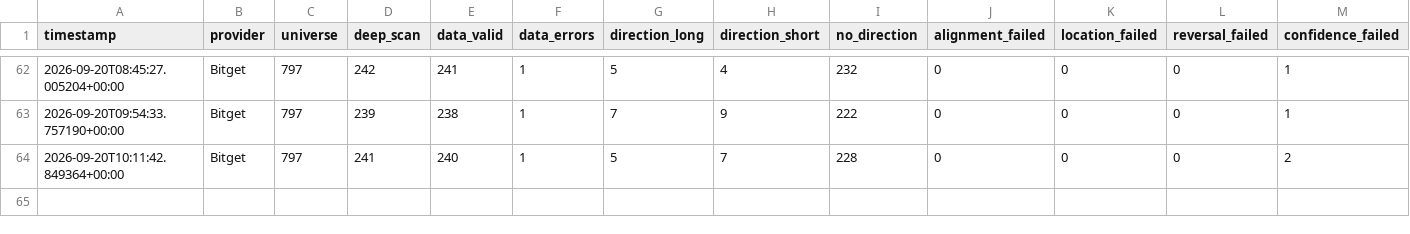
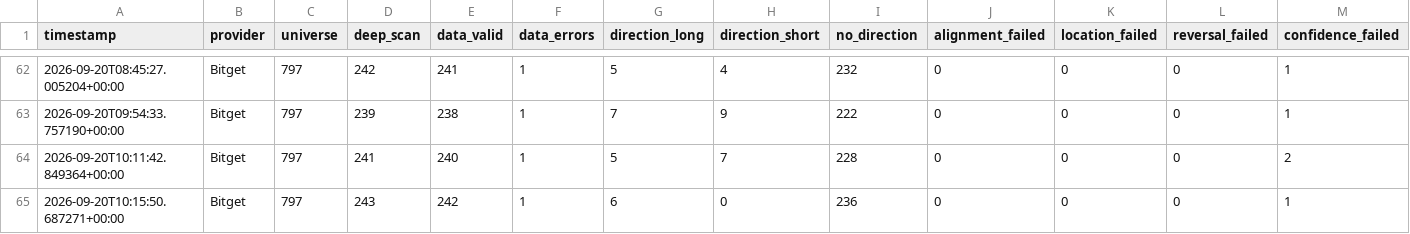
Before and after one commit to KikikJourney/Crypto-Scanner, a CSV file: data/signal_funnel_summary.csv, drawn as a sheet; only a part is shown, gaps mark what is left out; rows hold the shown columns only; the diff names each change by its address in the sheet, - before the commit and + after, or states it on an @@ line.

```diff
--- a/data/signal_funnel_summary.csv
+++ b/data/signal_funnel_summary.csv
+row 65: 2026-09-20T10:15:50.687271+00:00 | Bitget | 797 | 243 | 242 | 1 | 6 | 0 | 236 | 0 | 0 | 0 | 1
```
Also changed, not shown: data/actionable_signals.csv, data/extreme_reversal_forward_test.csv, 6 other files.
